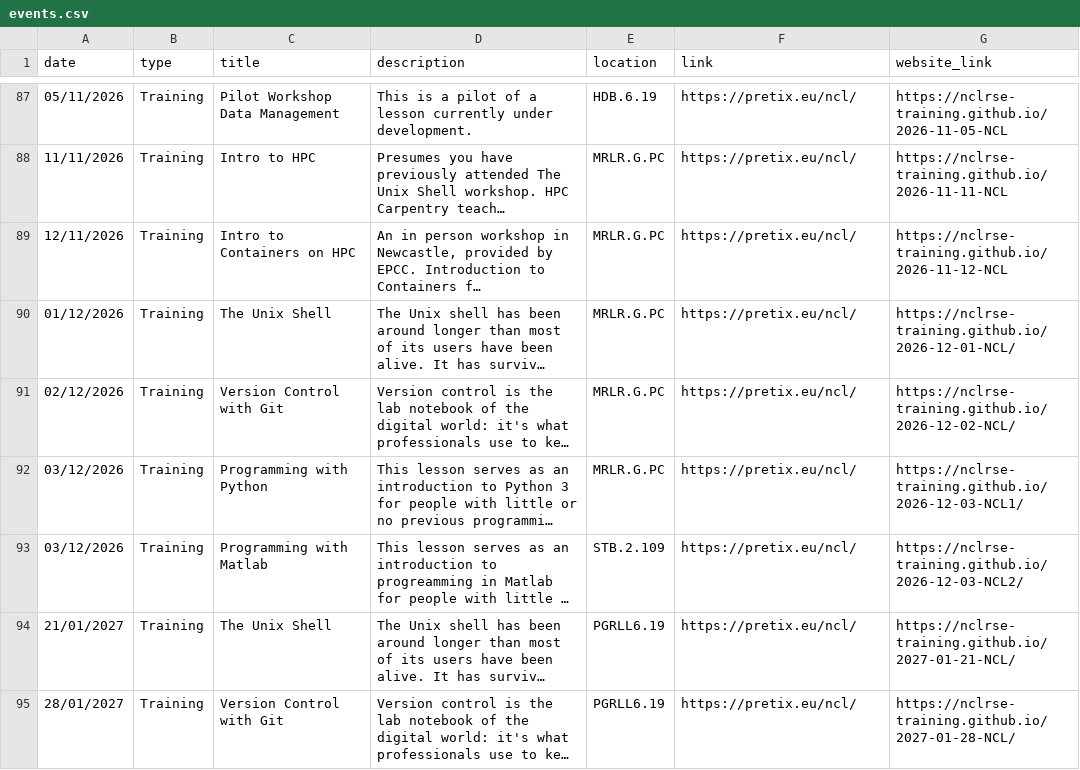
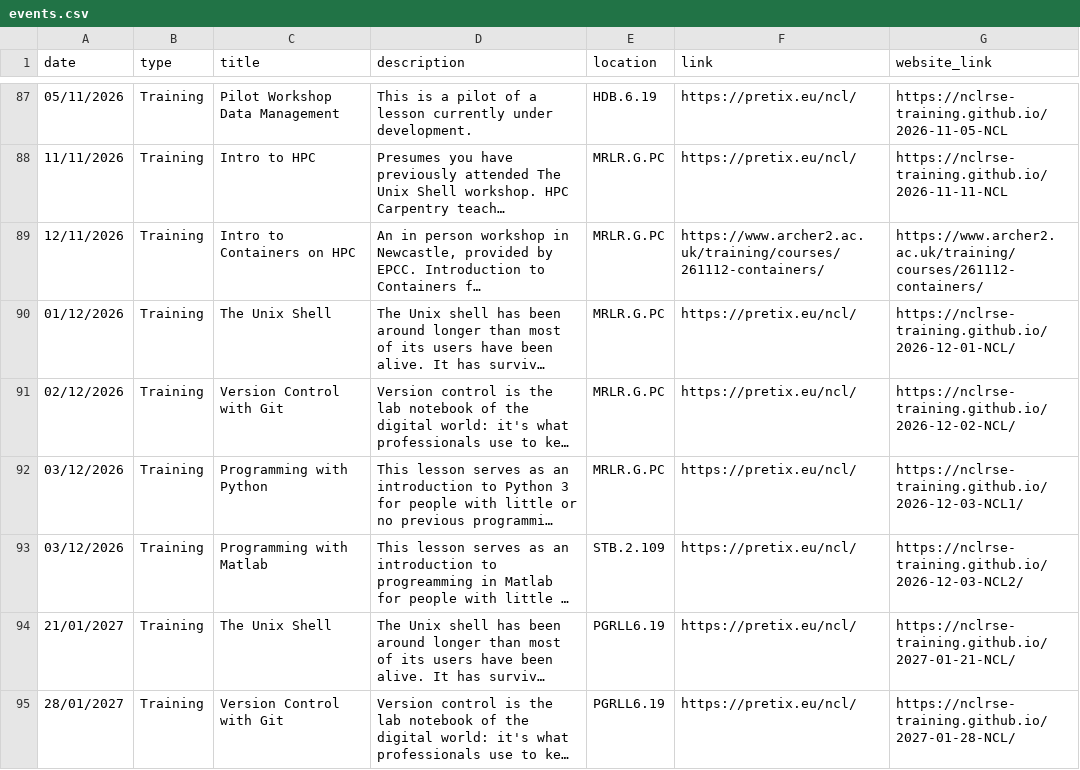
Before and after one commit to NewcastleRSE/rse-team-website, a CSV file: _data/events.csv, drawn as a sheet; only a part is shown, gaps mark what is left out; long unchanged cells end in …; the diff names each change by its address in the sheet, - before the commit and + after, or states it on an @@ line.

Commit message:
Update events.csv
updated links to EPCC provided workshop on Containers

```diff
--- a/_data/events.csv
+++ b/_data/events.csv
-F89 (link): https://pretix.eu/ncl/
+F89 (link): https://www.archer2.ac.uk/training/courses/261112-containers/
-G89 (website_link): https://nclrse-training.github.io/2026-11-12-NCL
+G89 (website_link): https://www.archer2.ac.uk/training/courses/261112-containers/
```
